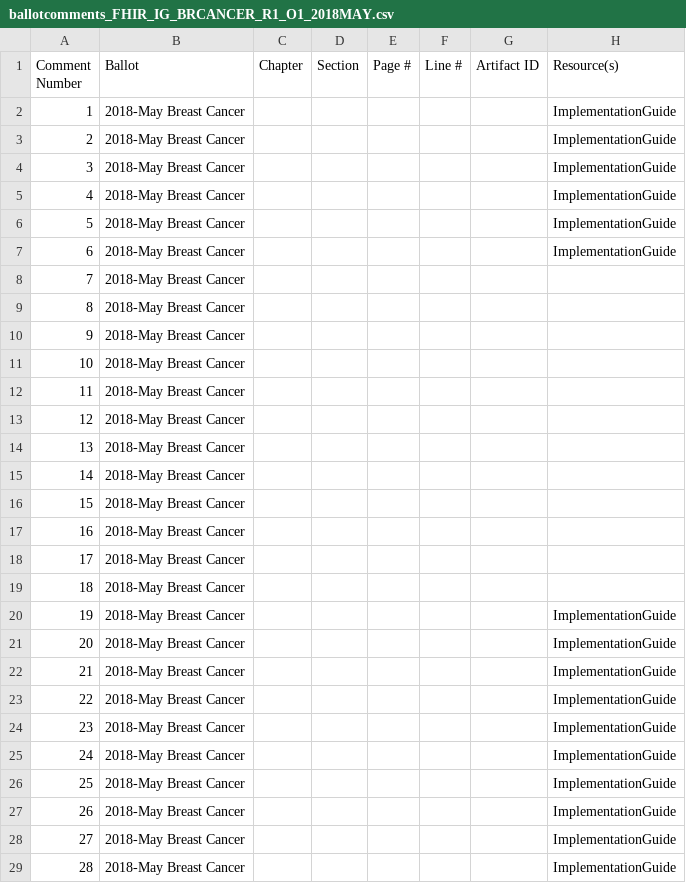
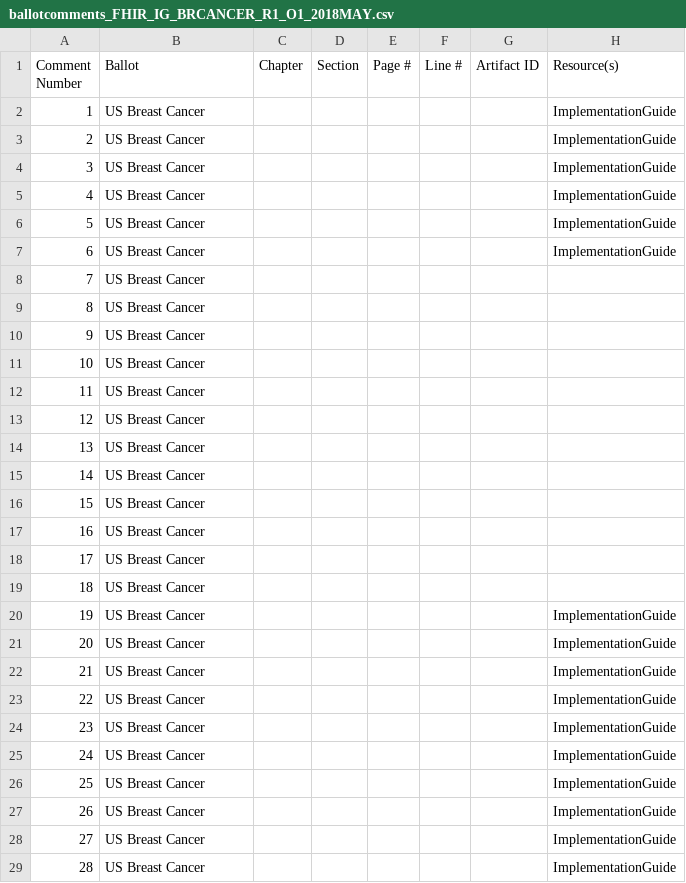
Before and after one commit to jmandel/csv-to-fhir-tracker, a CSV file: 2018-05-preload/ballotcomments_FHIR_IG_BRCANCER_R1_O1_2018MAY.csv, drawn as a sheet; only a part is shown; the diff covers the shown part only; the diff names each change by its address in the sheet, - before the commit and + after, or states it on an @@ line.

Commit message:
Used real proper specification name.
Signed-off-by: Jean Duteau <jeanduteau@PowerBuck.hitronhub.home>

```diff
--- a/2018-05-preload/ballotcomments_FHIR_IG_BRCANCER_R1_O1_2018MAY.csv
+++ b/2018-05-preload/ballotcomments_FHIR_IG_BRCANCER_R1_O1_2018MAY.csv
-B2:B29: 2018-May Breast Cancer
+B2:B29: US Breast Cancer
```
Also changed, not shown: 7 edited cells elsewhere in this file.
